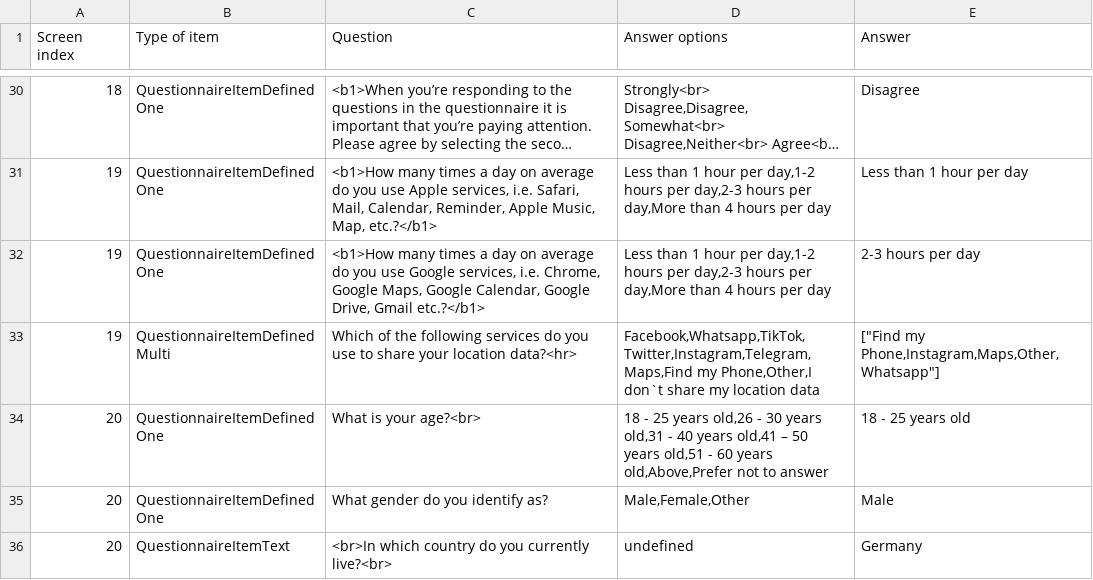
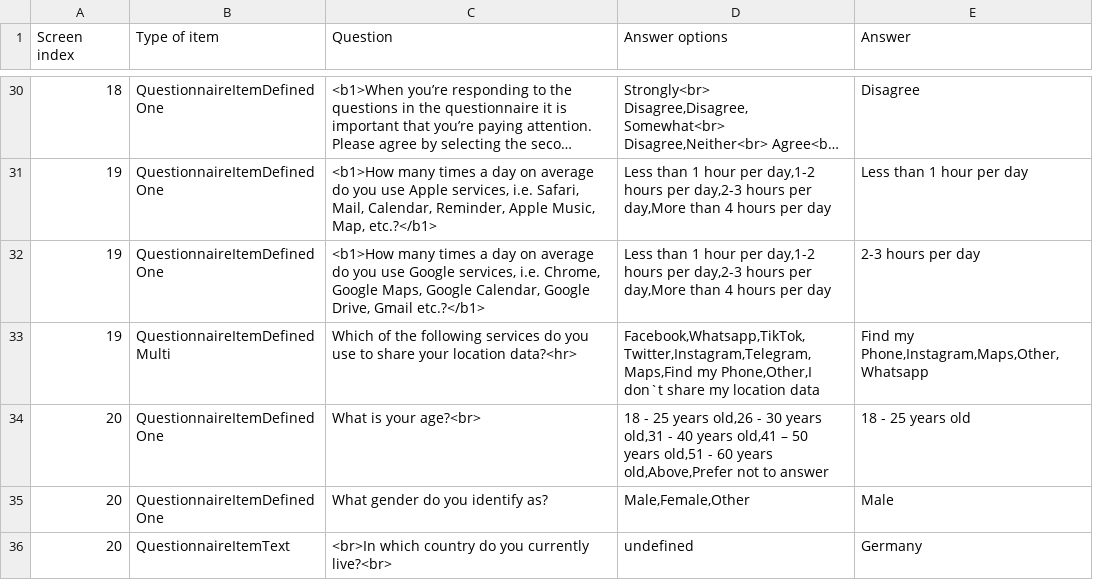
Before and after one commit to ferasalsabaa/LocTrace_data, a CSV file: real_data/part2/quLab22StudentUser13.csv, drawn as a sheet; only a part is shown, gaps mark what is left out; long unchanged cells end in ….

```diff
--- a/real_data/part2/quLab22StudentUser13.csv
+++ b/real_data/part2/quLab22StudentUser13.csv
@@ -32,3 +32,3 @@ Screen index,Type of item,Question,Answer options,Answer
 19,QuestionnaireItemDefinedOne,"<b1>How many times a day on average do you use Google services, i.e. Chrome, Google Maps, Google Calendar, Google Drive, Gmail etc.?</b1>","Less than 1 hour per day,1-2 hours per day,2-3 hours per day,More than 4 hours per day",2-3 hours per day
-19,QuestionnaireItemDefinedMulti,Which of the following services do you use to share your location data?<hr> ,"Facebook,Whatsapp,TikTok,Twitter,Instagram,Telegram,Maps,Find my Phone,Other,I don`t share my location data","[""Find my Phone,Instagram,Maps,Other,Whatsapp""]",,,,
+19,QuestionnaireItemDefinedMulti,Which of the following services do you use to share your location data?<hr> ,"Facebook,Whatsapp,TikTok,Twitter,Instagram,Telegram,Maps,Find my Phone,Other,I don`t share my location data","Find my Phone,Instagram,Maps,Other,Whatsapp"
 20,QuestionnaireItemDefinedOne,What is your age?<br>,"18 - 25 years old,26 - 30 years old,31 - 40 years old,41 – 50 years old,51 - 60 years old,Above,Prefer not to answer",18 - 25 years old
```
Also changed, not shown: real_data/part2/quLab22StudentUser1.csv, real_data/part2/quLab22StudentUser10.csv, 12 other files.
